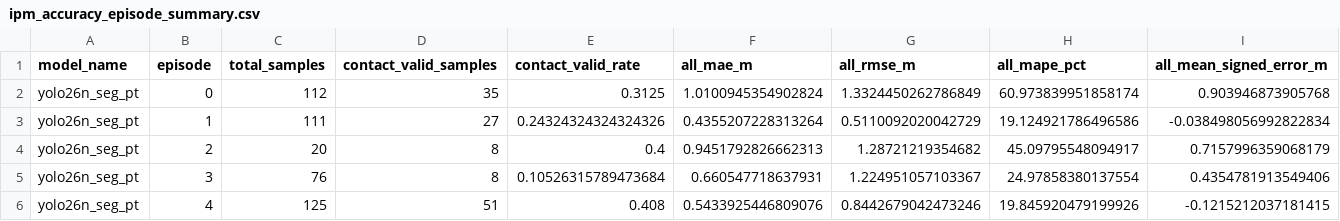
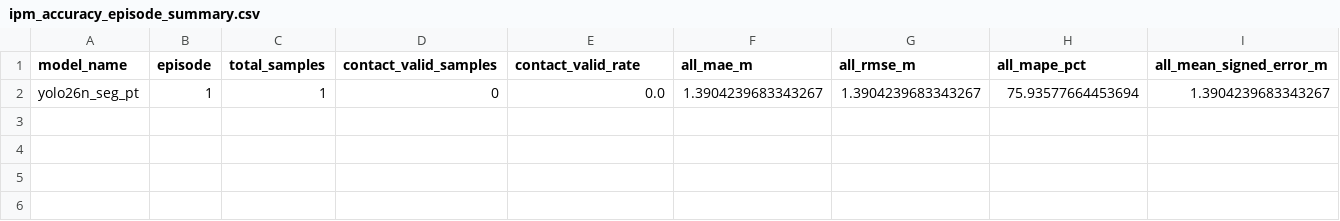
Before and after one commit to f1sho/habitat_nav, a CSV file: scripts/results/ipm_accuracy/yolo26n_seg_pt/ipm_accuracy_episode_summary.csv, drawn as a sheet; only a part is shown; removed rows and columns are numbered as before the commit, all else as after; rows hold the shown columns only; the diff names each change by its address in the sheet, - before the commit and + after, or states it on an @@ line.

```diff
--- a/scripts/results/ipm_accuracy/yolo26n_seg_pt/ipm_accuracy_episode_summary.csv
+++ b/scripts/results/ipm_accuracy/yolo26n_seg_pt/ipm_accuracy_episode_summary.csv
-row 2: yolo26n_seg_pt | 0 | 112 | 35 | 0.3125 | 1.0100945354902824 | 1.3324450262786849 | 60.973839951858174 | 0.903946873905768
-row 3: yolo26n_seg_pt | 1 | 111 | 27 | 0.24324324324324326 | 0.4355207228313264 | 0.5110092020042729 | 19.124921786496586 | -0.038498056992822834
-row 4: yolo26n_seg_pt | 2 | 20 | 8 | 0.4 | 0.9451792826662313 | 1.28721219354682 | 45.09795548094917 | 0.7157996359068179
-row 5: yolo26n_seg_pt | 3 | 76 | 8 | 0.10526315789473684 | 0.660547718637931 | 1.224951057103367 | 24.97858380137554 | 0.4354781913549406
-row 6: yolo26n_seg_pt | 4 | 125 | 51 | 0.408 | 0.5433925446809076 | 0.8442679042473246 | 19.845920479199926 | -0.1215212037181415
+row 2: yolo26n_seg_pt | 1 | 1 | 0 | 0.0 | 1.3904239683343267 | 1.3904239683343267 | 75.93577664453694 | 1.3904239683343267
```
Also changed, not shown: scripts/results/ipm_accuracy/yolo26n_seg_pt/ipm_accuracy_summary.csv, 9 other files.
